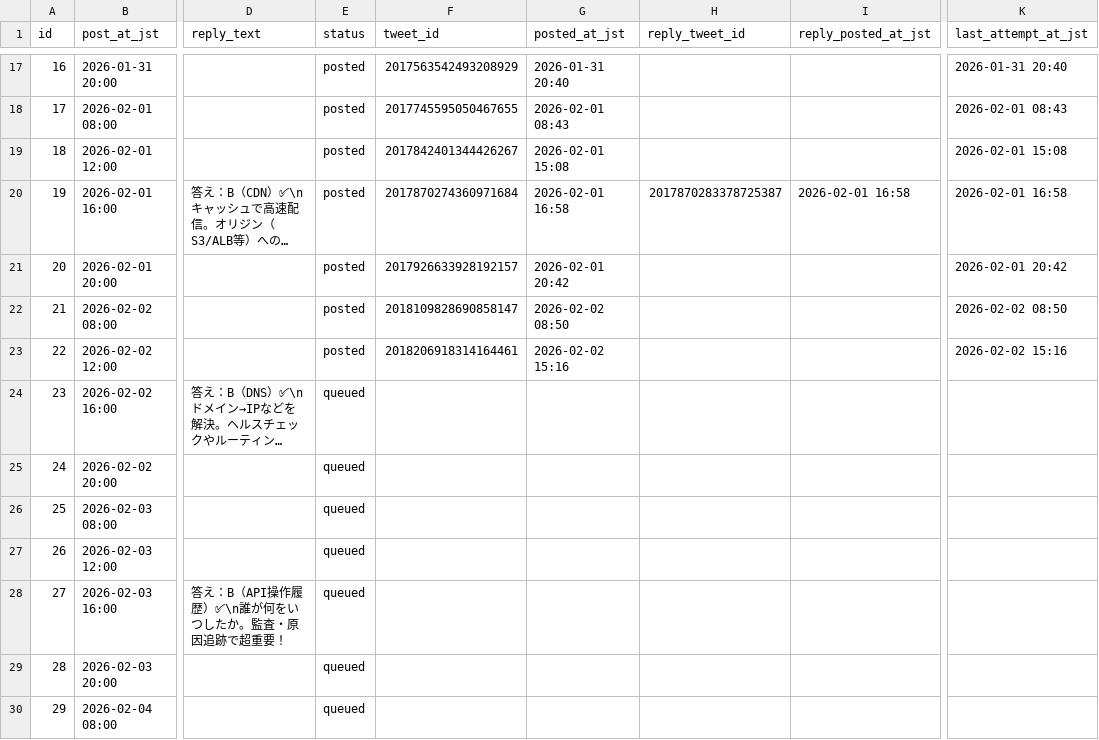
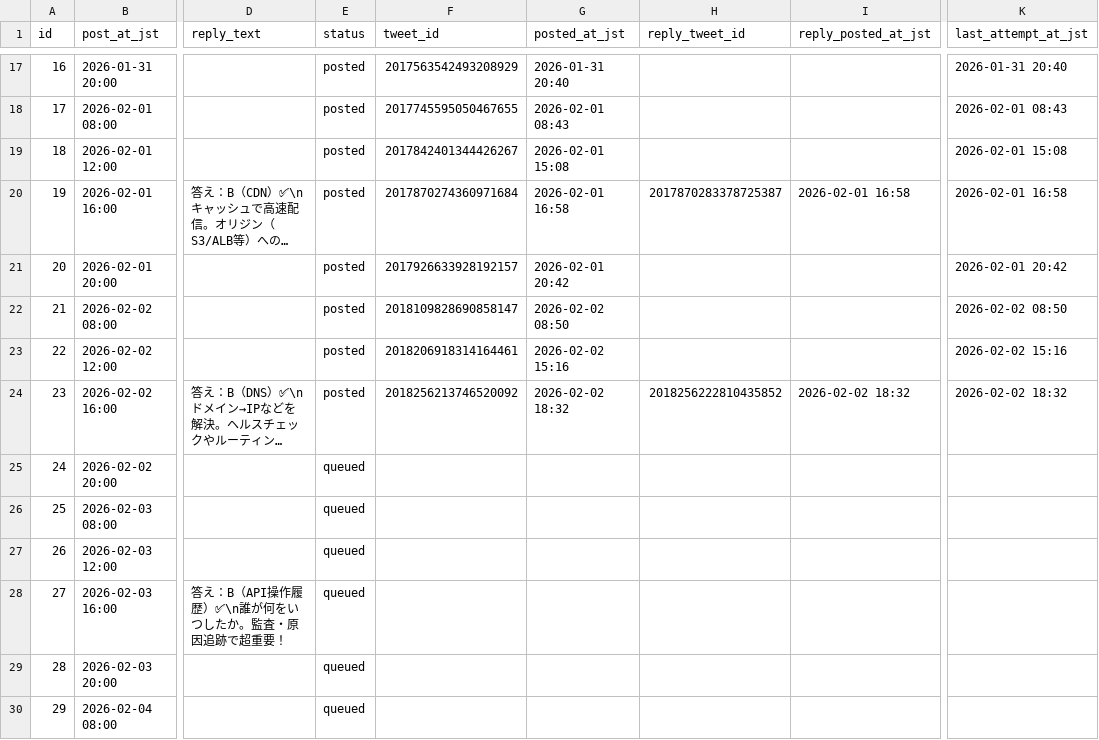
Before and after one commit to Ss-maker786/x-auto-post, a CSV file: posts.csv, drawn as a sheet; only a part is shown, gaps mark what is left out; long unchanged cells end in …; the diff names each change by its address in the sheet, - before the commit and + after, or states it on an @@ line.

```diff
--- a/posts.csv
+++ b/posts.csv
-E24 (status): queued
+E24 (status): posted
-F24 (tweet_id): (empty)
+F24 (tweet_id): 2018256213746520092
-G24 (posted_at_jst): (empty)
+G24 (posted_at_jst): 2026-02-02 18:32
-H24 (reply_tweet_id): (empty)
+H24 (reply_tweet_id): 2018256222810435852
-I24 (reply_posted_at_jst): (empty)
+I24 (reply_posted_at_jst): 2026-02-02 18:32
-K24 (last_attempt_at_jst): (empty)
+K24 (last_attempt_at_jst): 2026-02-02 18:32
```
